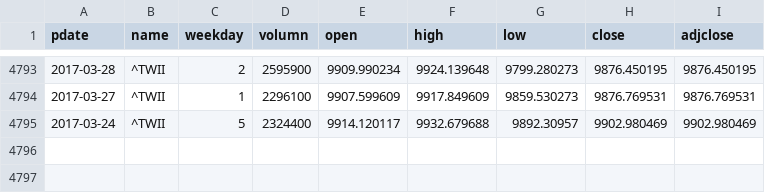
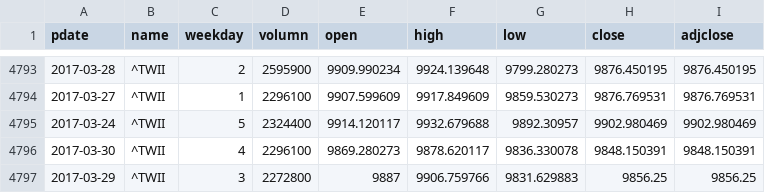
Before and after one commit to MIsakiYusaki/google-finance-crawler, a CSV file: stockIndex/price.csv, drawn as a sheet; only a part is shown, gaps mark what is left out; the diff names each change by its address in the sheet, - before the commit and + after, or states it on an @@ line.

Commit message:
20170331 price update

```diff
--- a/stockIndex/price.csv
+++ b/stockIndex/price.csv
+row 4796: 2017-03-30 | ^TWII | 4 | 2296100 | 9869.280273 | 9878.620117 | 9836.330078 | 9848.150391 | 9848.150391
+row 4797: 2017-03-29 | ^TWII | 3 | 2272800 | 9887 | 9906.759766 | 9831.629883 | 9856.25 | 9856.25
```
Also changed, not shown: 1 other file.
